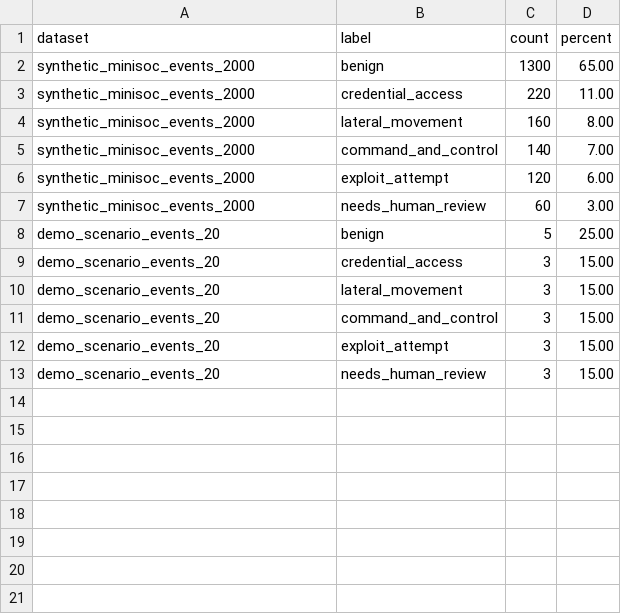
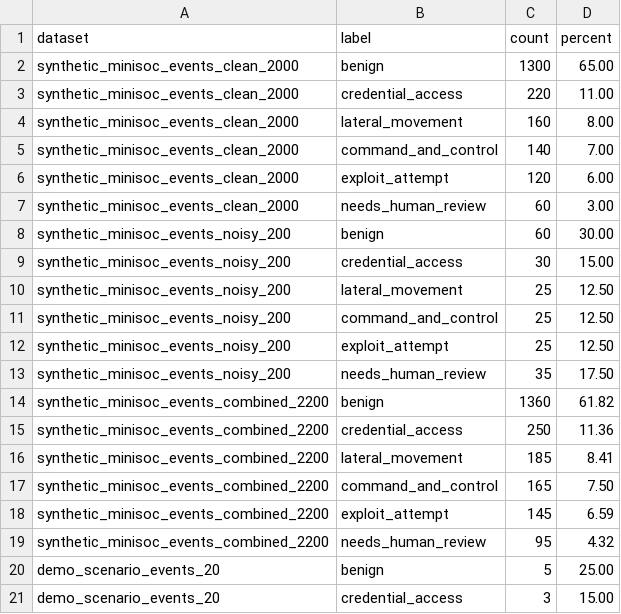
Before and after one commit to AustinKobayashi/AI-And-Cybersecurity-3, a CSV file: data/raw/synthetic_minisoc_label_distribution.csv, drawn as a sheet; only a part is shown; the shorter side is filled out with more unchanged rows.

Commit message:
Add noisy dataset and robust intake

```diff
--- a/data/raw/synthetic_minisoc_label_distribution.csv
+++ b/data/raw/synthetic_minisoc_label_distribution.csv
@@ -1,8 +1,20 @@
 dataset,label,count,percent
-synthetic_minisoc_events_2000,benign,1300,65.00
-synthetic_minisoc_events_2000,credential_access,220,11.00
-synthetic_minisoc_events_2000,lateral_movement,160,8.00
-synthetic_minisoc_events_2000,command_and_control,140,7.00
-synthetic_minisoc_events_2000,exploit_attempt,120,6.00
-synthetic_minisoc_events_2000,needs_human_review,60,3.00
+synthetic_minisoc_events_clean_2000,benign,1300,65.00
+synthetic_minisoc_events_clean_2000,credential_access,220,11.00
+synthetic_minisoc_events_clean_2000,lateral_movement,160,8.00
+synthetic_minisoc_events_clean_2000,command_and_control,140,7.00
+synthetic_minisoc_events_clean_2000,exploit_attempt,120,6.00
+synthetic_minisoc_events_clean_2000,needs_human_review,60,3.00
+synthetic_minisoc_events_noisy_200,benign,60,30.00
+synthetic_minisoc_events_noisy_200,credential_access,30,15.00
+synthetic_minisoc_events_noisy_200,lateral_movement,25,12.50
+synthetic_minisoc_events_noisy_200,command_and_control,25,12.50
+synthetic_minisoc_events_noisy_200,exploit_attempt,25,12.50
+synthetic_minisoc_events_noisy_200,needs_human_review,35,17.50
+synthetic_minisoc_events_combined_2200,benign,1360,61.82
+synthetic_minisoc_events_combined_2200,credential_access,250,11.36
+synthetic_minisoc_events_combined_2200,lateral_movement,185,8.41
+synthetic_minisoc_events_combined_2200,command_and_control,165,7.50
+synthetic_minisoc_events_combined_2200,exploit_attempt,145,6.59
+synthetic_minisoc_events_combined_2200,needs_human_review,95,4.32
 demo_scenario_events_20,benign,5,25.00
```
Also changed, not shown: 9 other files.
